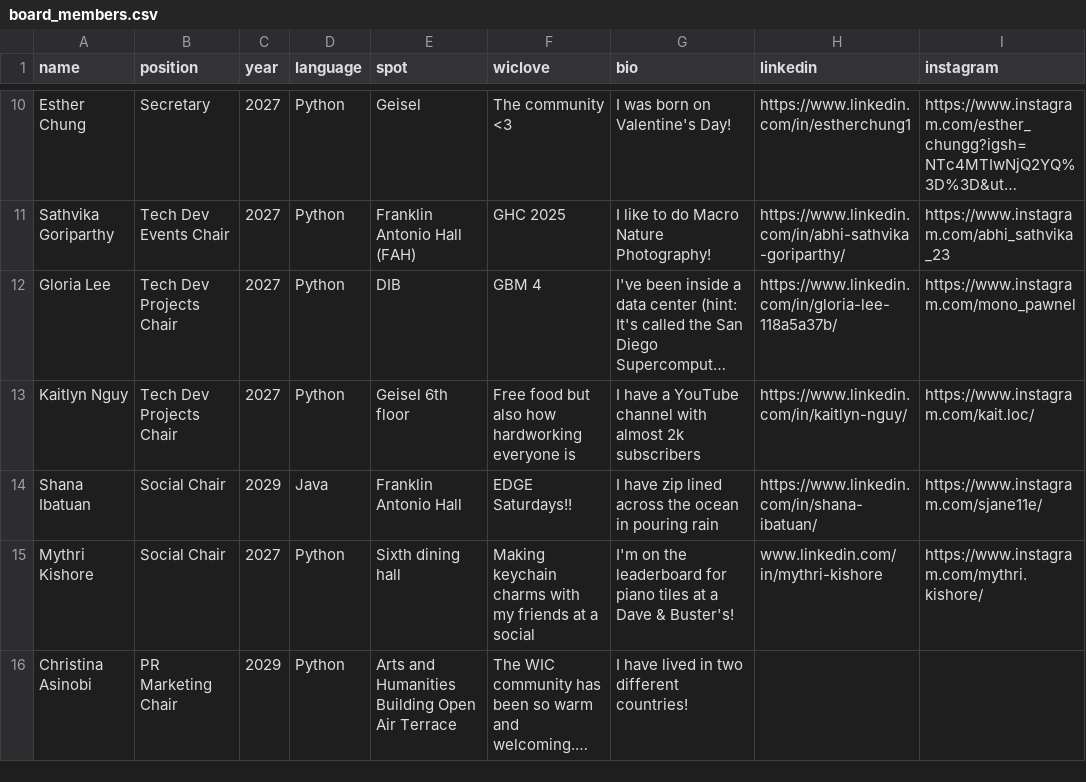
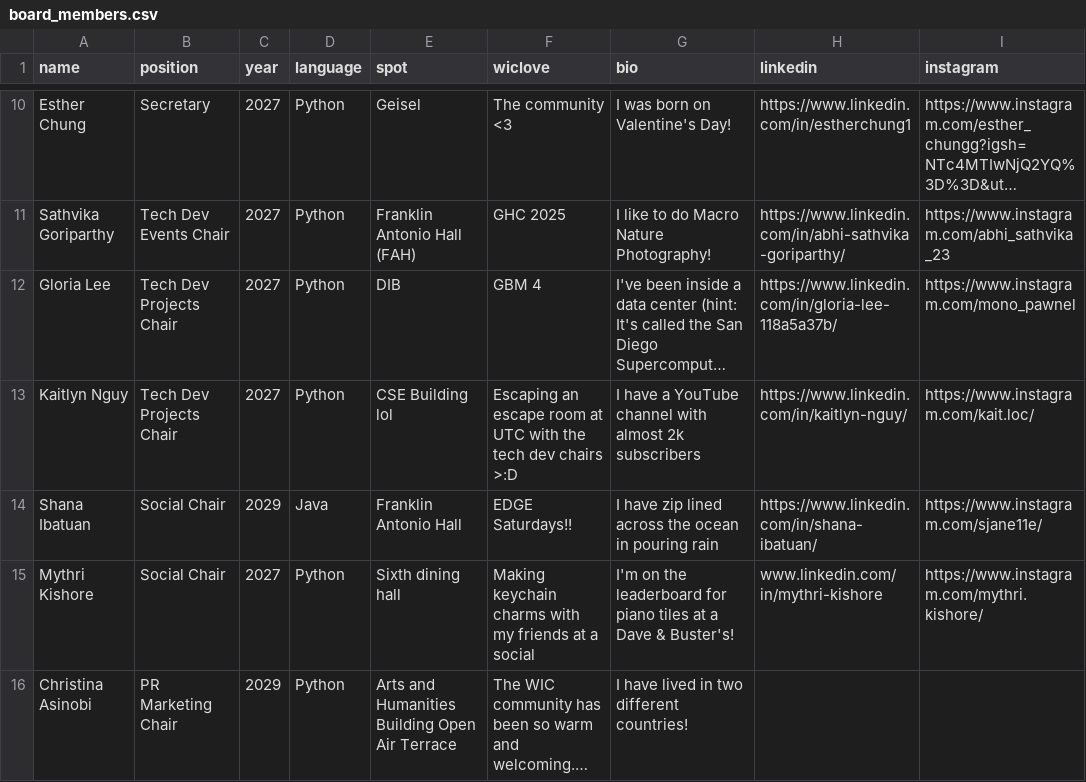
Before and after one commit to wicatucsd/wicatucsd.github.io, a CSV file: public/data/board_members.csv, drawn as a sheet; only a part is shown, gaps mark what is left out; long unchanged cells end in …; the diff names each change by its address in the sheet, - before the commit and + after, or states it on an @@ line.

```diff
--- a/public/data/board_members.csv
+++ b/public/data/board_members.csv
-E13 (spot): Geisel 6th floor
+E13 (spot): CSE Building lol
-F13 (wiclove): Free food but also how hardworking everyone is
+F13 (wiclove): Escaping an escape room at UTC with the tech dev chairs >:D
```
Also changed, not shown: 1 other file.
